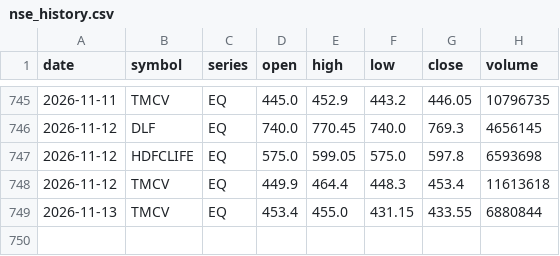
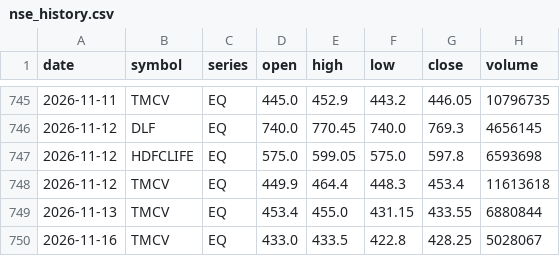
Before and after one commit to hank-rearden/execute-market, a CSV file: data/nse_history.csv, drawn as a sheet; only a part is shown, gaps mark what is left out; the diff names each change by its address in the sheet, - before the commit and + after, or states it on an @@ line.

```diff
--- a/data/nse_history.csv
+++ b/data/nse_history.csv
+row 750: 2026-11-16 | TMCV | EQ | 433.0 | 433.5 | 422.8 | 428.25 | 5028067
```
